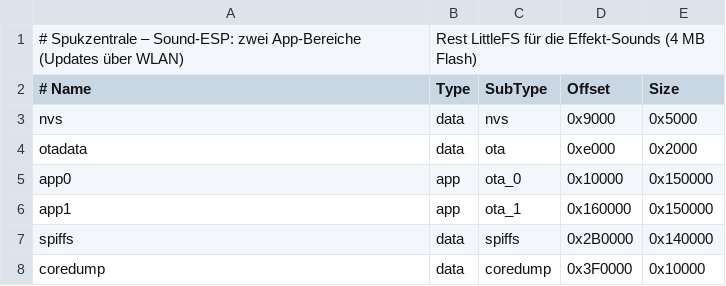
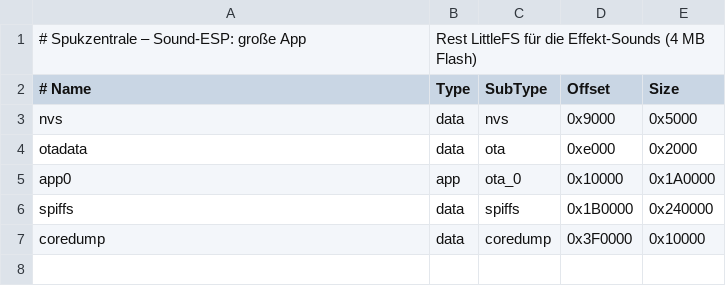
Before and after one commit to xNoVoSx/spukzentrale, a CSV file: firmware/sound/partitions.csv, drawn as a sheet.

```diff
--- a/firmware/sound/partitions.csv
+++ b/firmware/sound/partitions.csv
@@ -1,2 +1,2 @@
-# Spukzentrale – Sound-ESP: zwei App-Bereiche (Updates über WLAN), Rest LittleFS für die Effekt-Sounds (4 MB Flash)
+# Spukzentrale – Sound-ESP: große App, Rest LittleFS für die Effekt-Sounds (4 MB Flash)
 # Name,   Type, SubType,  Offset,   Size
@@ -4,5 +4,4 @@ nvs,      data, nvs,      0x9000,   0x5000
 otadata,  data, ota,      0xe000,   0x2000
-app0,     app,  ota_0,    0x10000,  0x150000
-app1,     app,  ota_1,    0x160000, 0x150000
-spiffs,   data, spiffs,   0x2B0000, 0x140000
+app0,     app,  ota_0,    0x10000,  0x1A0000
+spiffs,   data, spiffs,   0x1B0000, 0x240000
 coredump, data, coredump, 0x3F0000, 0x10000
```
Also changed, not shown: 11 other files.
